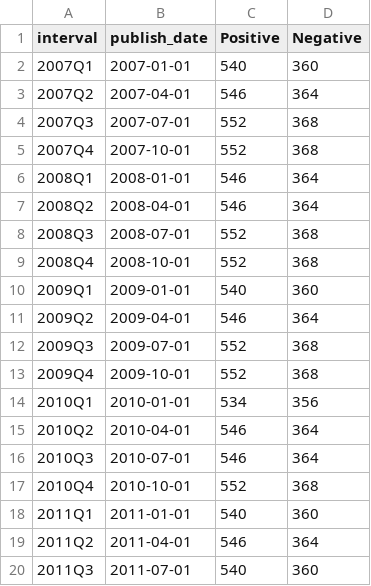
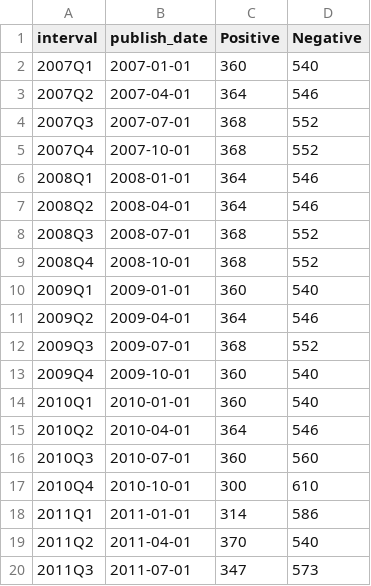
Before and after one commit to phoenixpereira/News-Sentiment-Analysis, a CSV file: sentiment/results/UK.csv, drawn as a sheet; only a part is shown; the diff covers the shown part only.

```diff
--- a/sentiment/results/UK.csv
+++ b/sentiment/results/UK.csv
@@ -1,20 +1,20 @@
 interval,publish_date,Positive,Negative
-2007Q1,2007-01-01,540,360
-2007Q2,2007-04-01,546,364
-2007Q3,2007-07-01,552,368
-2007Q4,2007-10-01,552,368
-2008Q1,2008-01-01,546,364
-2008Q2,2008-04-01,546,364
-2008Q3,2008-07-01,552,368
-2008Q4,2008-10-01,552,368
-2009Q1,2009-01-01,540,360
-2009Q2,2009-04-01,546,364
-2009Q3,2009-07-01,552,368
-2009Q4,2009-10-01,552,368
-2010Q1,2010-01-01,534,356
-2010Q2,2010-04-01,546,364
-2010Q3,2010-07-01,546,364
-2010Q4,2010-10-01,552,368
-2011Q1,2011-01-01,540,360
-2011Q2,2011-04-01,546,364
-2011Q3,2011-07-01,540,360
+2007Q1,2007-01-01,360,540
+2007Q2,2007-04-01,364,546
+2007Q3,2007-07-01,368,552
+2007Q4,2007-10-01,368,552
+2008Q1,2008-01-01,364,546
+2008Q2,2008-04-01,364,546
+2008Q3,2008-07-01,368,552
+2008Q4,2008-10-01,368,552
+2009Q1,2009-01-01,360,540
+2009Q2,2009-04-01,364,546
+2009Q3,2009-07-01,368,552
+2009Q4,2009-10-01,360,540
+2010Q1,2010-01-01,360,540
+2010Q2,2010-04-01,364,546
+2010Q3,2010-07-01,360,560
+2010Q4,2010-10-01,300,610
+2011Q1,2011-01-01,314,586
+2011Q2,2011-04-01,370,540
+2011Q3,2011-07-01,347,573
```
Also changed, not shown: 78 edited cells elsewhere in this file, emotion/results/UK.csv, 2 other files.
